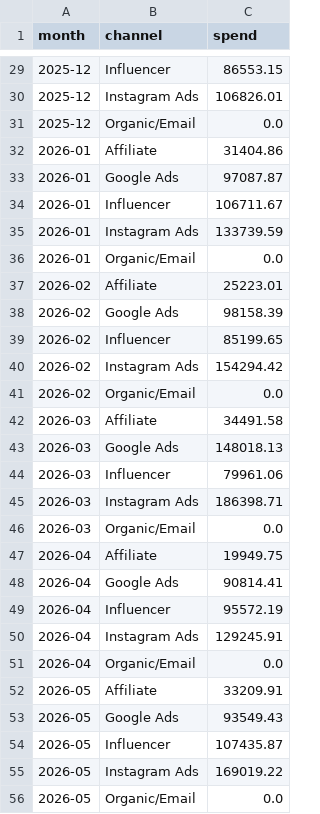
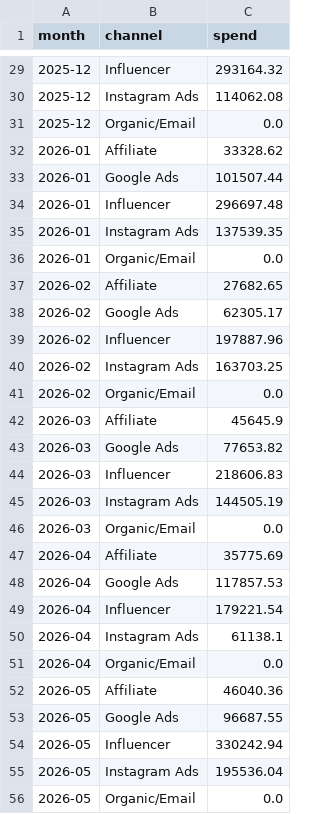
Before and after one commit to hrishikeshkedia-prog/ledger-margin-analysis, a CSV file: ceo_dashboard/data/synthetic/marketing_spend.csv, drawn as a sheet; only a part is shown, gaps mark what is left out; the diff covers the shown part only.

```diff
--- a/ceo_dashboard/data/synthetic/marketing_spend.csv
+++ b/ceo_dashboard/data/synthetic/marketing_spend.csv
@@ -29,28 +29,28 @@ month,channel,spend
-2025-12,Influencer,86553.15
-2025-12,Instagram Ads,106826.01
+2025-12,Influencer,293164.32
+2025-12,Instagram Ads,114062.08
 2025-12,Organic/Email,0.0
-2026-01,Affiliate,31404.86
-2026-01,Google Ads,97087.87
-2026-01,Influencer,106711.67
-2026-01,Instagram Ads,133739.59
+2026-01,Affiliate,33328.62
+2026-01,Google Ads,101507.44
+2026-01,Influencer,296697.48
+2026-01,Instagram Ads,137539.35
 2026-01,Organic/Email,0.0
-2026-02,Affiliate,25223.01
-2026-02,Google Ads,98158.39
-2026-02,Influencer,85199.65
-2026-02,Instagram Ads,154294.42
+2026-02,Affiliate,27682.65
+2026-02,Google Ads,62305.17
+2026-02,Influencer,197887.96
+2026-02,Instagram Ads,163703.25
 2026-02,Organic/Email,0.0
-2026-03,Affiliate,34491.58
-2026-03,Google Ads,148018.13
-2026-03,Influencer,79961.06
-2026-03,Instagram Ads,186398.71
+2026-03,Affiliate,45645.9
+2026-03,Google Ads,77653.82
+2026-03,Influencer,218606.83
+2026-03,Instagram Ads,144505.19
 2026-03,Organic/Email,0.0
-2026-04,Affiliate,19949.75
-2026-04,Google Ads,90814.41
-2026-04,Influencer,95572.19
-2026-04,Instagram Ads,129245.91
+2026-04,Affiliate,35775.69
+2026-04,Google Ads,117857.53
+2026-04,Influencer,179221.54
+2026-04,Instagram Ads,61138.1
 2026-04,Organic/Email,0.0
-2026-05,Affiliate,33209.91
-2026-05,Google Ads,93549.43
-2026-05,Influencer,107435.87
-2026-05,Instagram Ads,169019.22
+2026-05,Affiliate,46040.36
+2026-05,Google Ads,96687.55
+2026-05,Influencer,330242.94
+2026-05,Instagram Ads,195536.04
 2026-05,Organic/Email,0.0
```
Also changed, not shown: 26 edited cells elsewhere in this file, ceo_dashboard/data/synthetic/inventory_snapshots.csv, ceo_dashboard/data/synthetic/opex.csv, 9 other files.
